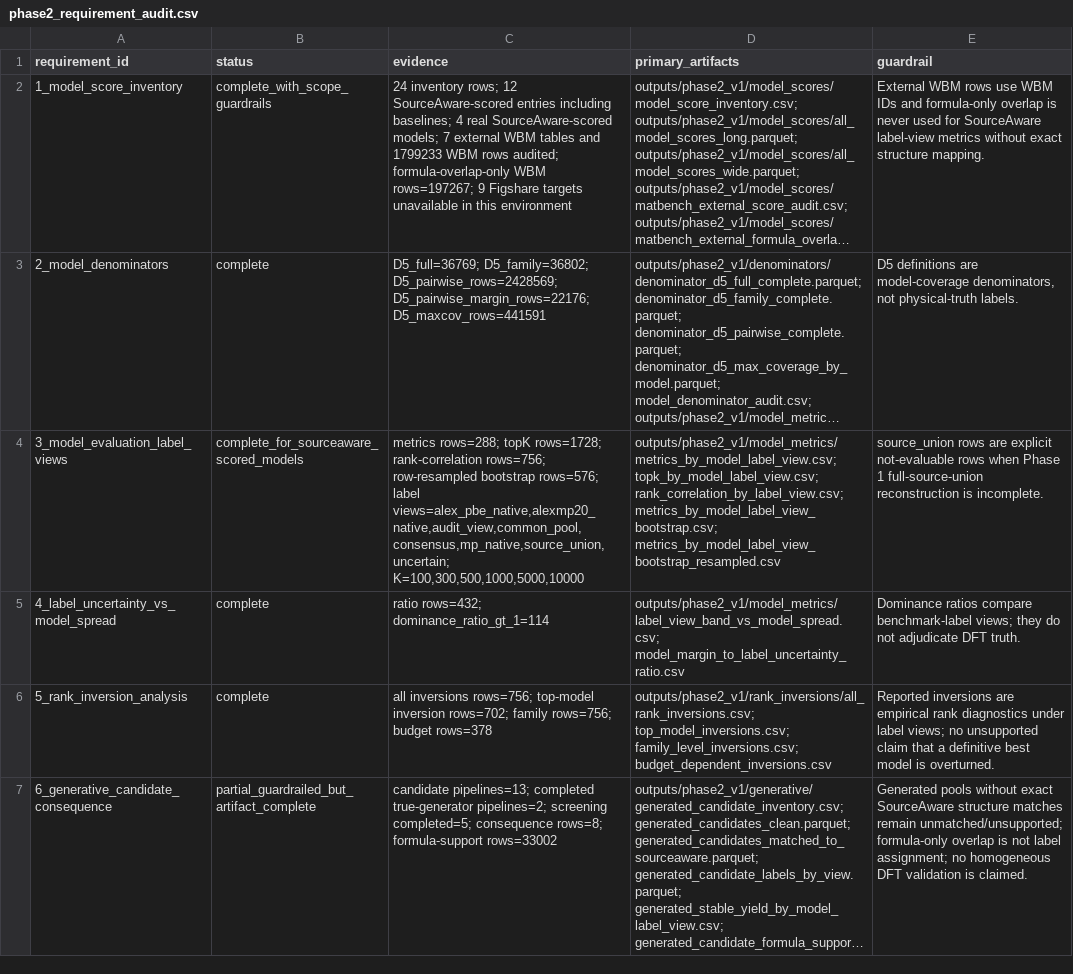
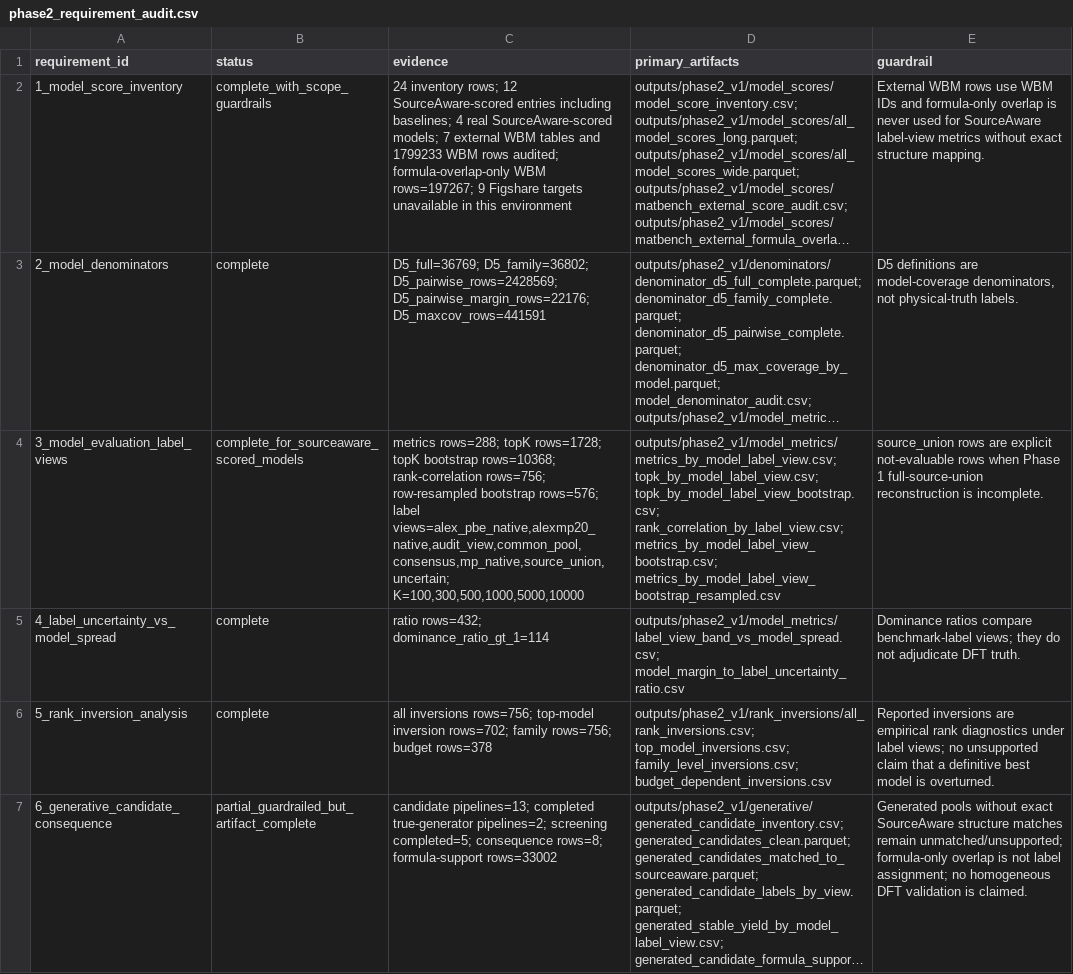
Before and after one commit to Marchematics/materials-stability-label-discordance, a CSV file: outputs/phase2_v1/phase2_requirement_audit.csv, drawn as a sheet; only a part is shown; long unchanged cells end in …; the diff names each change by its address in the sheet, - before the commit and + after, or states it on an @@ line.

Commit message:
Add Phase 2 top-K bootstrap intervals

```diff
--- a/outputs/phase2_v1/phase2_requirement_audit.csv
+++ b/outputs/phase2_v1/phase2_requirement_audit.csv
-C4 (evidence): …topK rows=1728; rank-correlation rows=756;…
+C4 (evidence): …topK rows=1728; topK bootstrap rows=10368; rank-correlation rows=756;…
-D4 (primary_artifacts): outputs/phase2_v1/model_metrics/metrics_by_model_label_view.csv; topk_by_model_label_view.csv; rank_correlation_by_label_view.csv; metrics_by_model_label_view_bootstrap.csv;…
+D4 (primary_artifacts): outputs/phase2_v1/model_metrics/metrics_by_model_label_view.csv; topk_by_model_label_view.csv; topk_by_model_label_view_bootstrap.csv; rank_correlation_by_label_view.csv; metrics_by_model_label_view_bootstrap.csv;…
```
Also changed, not shown: 19 other files.
